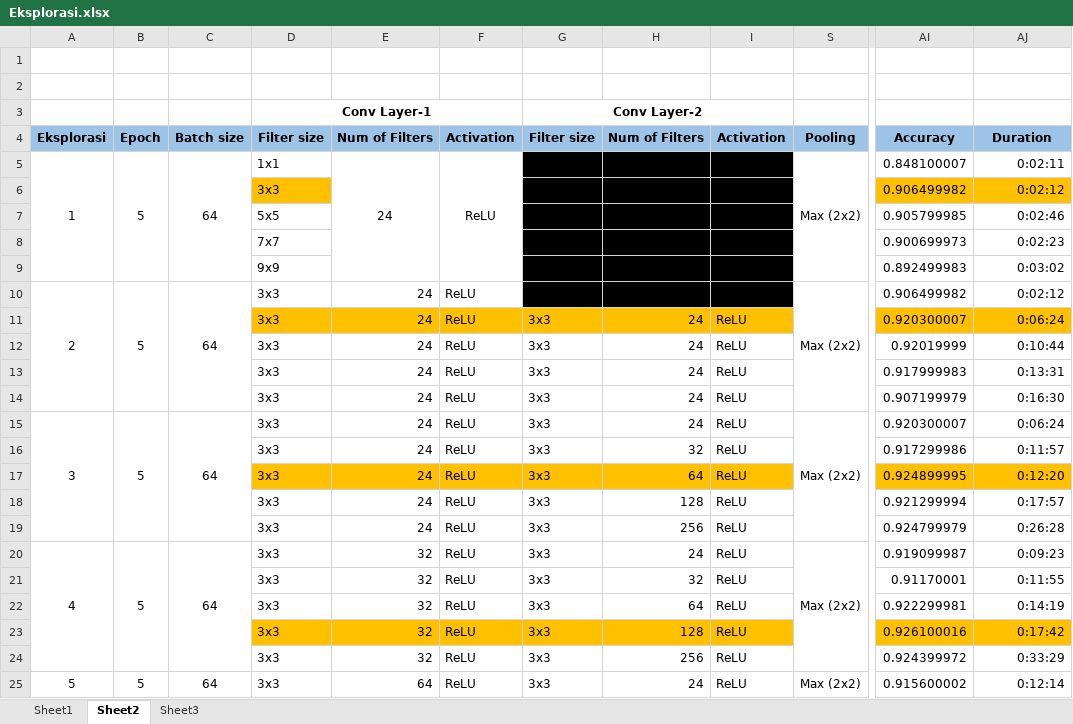
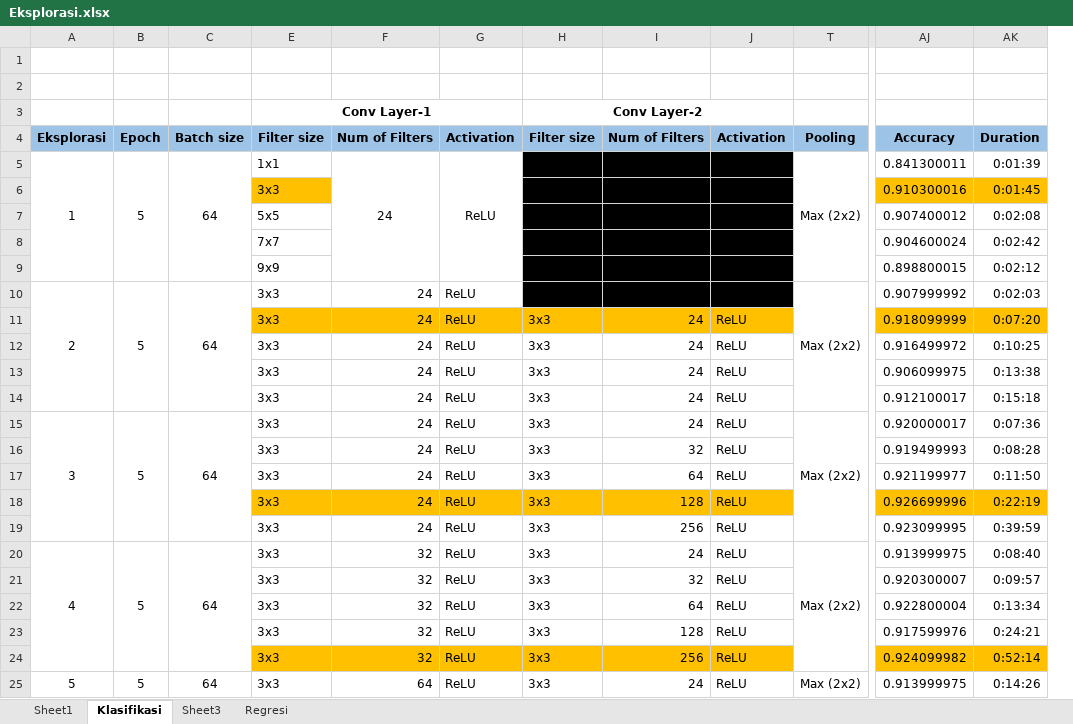
Before and after one commit to hartanto-if/tugaseksplorasi, an Excel workbook: Eksplorasi.xlsx, sheet Klasifikasi, drawn as a sheet; only a part is shown, gaps mark what is left out; values as stored, in another font and other column widths than the file's, no borders; conditional formats not drawn; removed rows and columns are numbered as before the commit, all else as after; the diff covers the shown part only; the diff names each change by its address in the sheet, - before the commit and + after, or states it on an @@ line.

```diff
--- a/Eksplorasi.xlsx (sheet Klasifikasi)
+++ b/Eksplorasi.xlsx (sheet Klasifikasi)
-sheet tab: Sheet2
+sheet tab: Klasifikasi
+sheet tab: Regresi
-column AI, rows 4-25: Accuracy | 0.848100007 | 0.906499982 | 0.905799985 | 0.900699973 | 0.892499983 | 0.906499982 | 0.920300007 | 0.92019999 | 0.917999983 | 0.907199979 | 0.920300007 | 0.917299986 | 0.924899995 | 0.921299994 | 0.924799979 | 0.919099987 | 0.91170001 | 0.922299981 | 0.926100016 | 0.924399972 | 0.915600002
+column AK, rows 4-25: Duration | 0:01:39 | 0:01:45 | 0:02:08 | 0:02:42 | 0:02:12 | 0:02:03 | 0:07:20 | 0:10:25 | 0:13:38 | 0:15:18 | 0:07:36 | 0:08:28 | 0:11:50 | 0:22:19 | 0:39:59 | 0:08:40 | 0:09:57 | 0:13:34 | 0:24:21 | 0:52:14 | 0:14:26
-AJ4: Duration
+AJ4: Accuracy
-AJ5: 0:02:11
+AJ5: 0.841300011
-AJ6: 0:02:12
+AJ6: 0.910300016
-AJ7: 0:02:46
+AJ7: 0.907400012
-AJ8: 0:02:23
+AJ8: 0.904600024
-AJ9: 0:03:02
+AJ9: 0.898800015
-AJ10: 0:02:12
+AJ10: 0.907999992
-AJ11: 0:06:24
+AJ11: 0.918099999
-AJ12: 0:10:44
+AJ12: 0.916499972
-AJ13: 0:13:31
+AJ13: 0.906099975
-AJ14: 0:16:30
+AJ14: 0.912100017
-AJ15: 0:06:24
+AJ15: 0.920000017
-AJ16: 0:11:57
+AJ16: 0.919499993
-E17:J17 fill: #FFC000
+E17:J17 fill: none
-AJ17: 0:12:20
+AJ17: 0.921199977
-AJ17 fill: #FFC000
+AJ17 fill: none
-E18:J18 fill: none
+E18:J18 fill: #FFC000
-AJ18: 0:17:57
+AJ18: 0.926699996
-AJ18 fill: none
+AJ18 fill: #FFC000
-AJ19: 0:26:28
+AJ19: 0.923099995
-AJ20: 0:09:23
+AJ20: 0.913999975
-AJ21: 0:11:55
+AJ21: 0.920300007
-AJ22: 0:14:19
+AJ22: 0.922800004
-E23:J23 fill: #FFC000
+E23:J23 fill: none
-AJ23: 0:17:42
+AJ23: 0.917599976
-AJ23 fill: #FFC000
+AJ23 fill: none
-E24:J24 fill: none
+E24:J24 fill: #FFC000
-AJ24: 0:33:29
+AJ24: 0.924099982
-AJ24 fill: none
+AJ24 fill: #FFC000
-AJ25: 0:12:14
+AJ25: 0.913999975
```
Also changed, not shown: other rows of this sheet, sheet Sheet3, charts or pictures, 5 other files.
